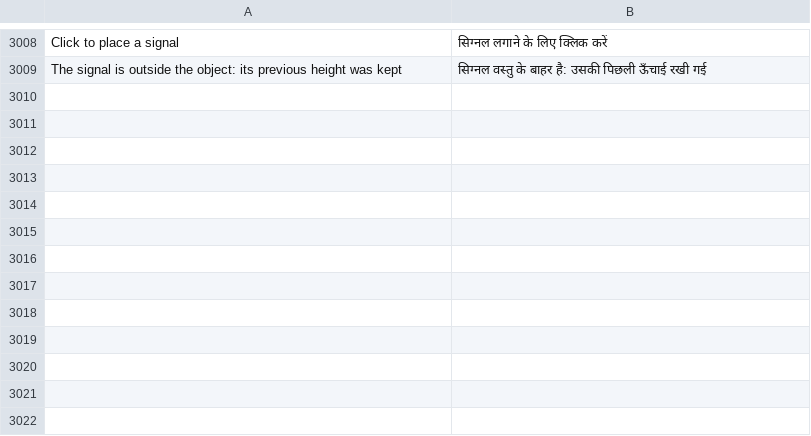
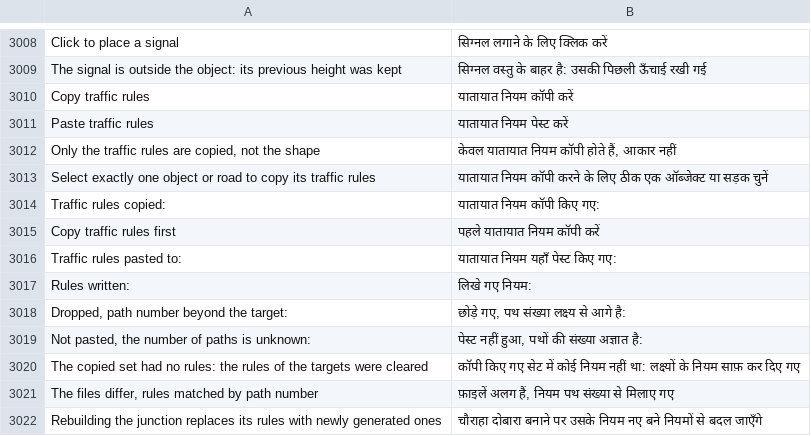
Before and after one commit to yumin278/openMapper, a TSV file: locales/hi.tsv, drawn as a sheet; only a part is shown, gaps mark what is left out.

```diff
--- a/locales/hi.tsv
+++ b/locales/hi.tsv
@@ -3009 +3009,14 @@ Click to place a signal	सिग्नल लगाने के लिए क
 The signal is outside the object: its previous height was kept	सिग्नल वस्तु के बाहर है: उसकी पिछली ऊँचाई रखी गई
+Copy traffic rules	यातायात नियम कॉपी करें
+Paste traffic rules	यातायात नियम पेस्ट करें
+Only the traffic rules are copied, not the shape	केवल यातायात नियम कॉपी होते हैं, आकार नहीं
+Select exactly one object or road to copy its traffic rules	यातायात नियम कॉपी करने के लिए ठीक एक ऑब्जेक्ट या सड़क चुनें
+Traffic rules copied:	यातायात नियम कॉपी किए गए:
+Copy traffic rules first	पहले यातायात नियम कॉपी करें
+Traffic rules pasted to:	यातायात नियम यहाँ पेस्ट किए गए:
+Rules written:	लिखे गए नियम:
+Dropped, path number beyond the target:	छोड़े गए, पथ संख्या लक्ष्य से आगे है:
+Not pasted, the number of paths is unknown:	पेस्ट नहीं हुआ, पथों की संख्या अज्ञात है:
+The copied set had no rules: the rules of the targets were cleared	कॉपी किए गए सेट में कोई नियम नहीं था: लक्ष्यों के नियम साफ़ कर दिए गए
+The files differ, rules matched by path number	फ़ाइलें अलग हैं, नियम पथ संख्या से मिलाए गए
+Rebuilding the junction replaces its rules with newly generated ones	चौराहा दोबारा बनाने पर उसके नियम नए बने नियमों से बदल जाएँगे
```
Also changed, not shown: locales/be.tsv, locales/ja.tsv, 30 other files.
